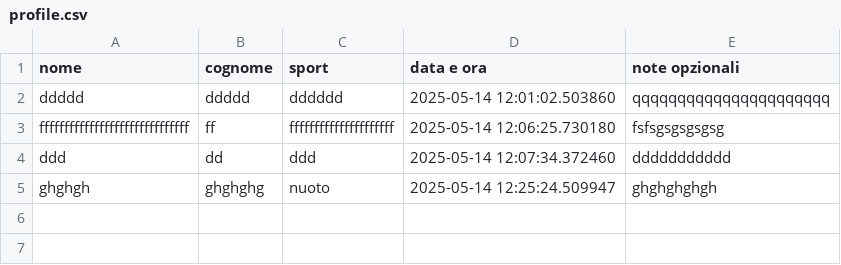
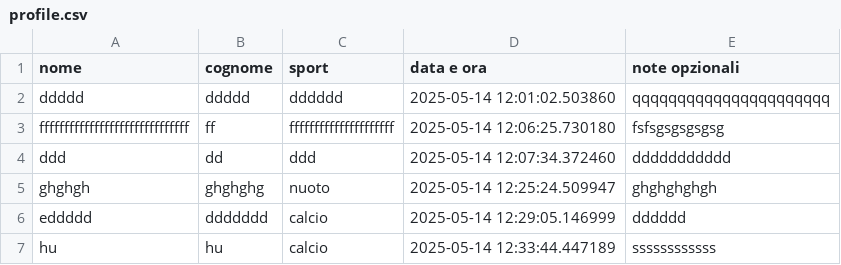
Before and after one commit to petruzzelli-luca/Esercitazione-mentre-interroga-il-prof-, a CSV file: profile.csv, drawn as a sheet; the diff names each change by its address in the sheet, - before the commit and + after, or states it on an @@ line.

```diff
--- a/profile.csv
+++ b/profile.csv
+row 6: eddddd | ddddddd | calcio | 2025-05-14 12:29:05.146999 | dddddd
+row 7: hu | hu | calcio | 2025-05-14 12:33:44.447189 | ssssssssssss
```
Also changed, not shown: 4 other files.
